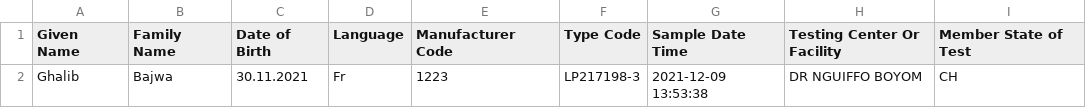
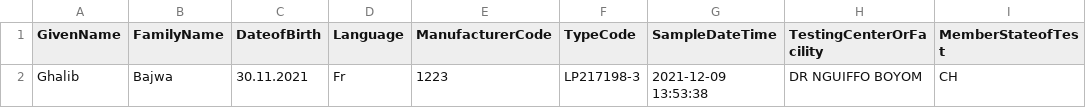
Before and after one commit to ameerhamza-codev/health-project, a CSV file: public/Ghalib.csv, drawn as a sheet.

```diff
--- a/public/Ghalib.csv
+++ b/public/Ghalib.csv
@@ -1,2 +1,2 @@
-"Given Name","Family Name","Date of Birth",Language,"Manufacturer Code","Type Code","Sample Date Time","Testing Center Or Facility","Member State of Test"
+GivenName,FamilyName,DateofBirth,Language,ManufacturerCode,TypeCode,SampleDateTime,TestingCenterOrFacility,MemberStateofTest
 Ghalib,Bajwa,30.11.2021,Fr,1223,LP217198-3,"2021-12-09 13:53:38","DR NGUIFFO BOYOM",CH
```
Also changed, not shown: 20 other files.
